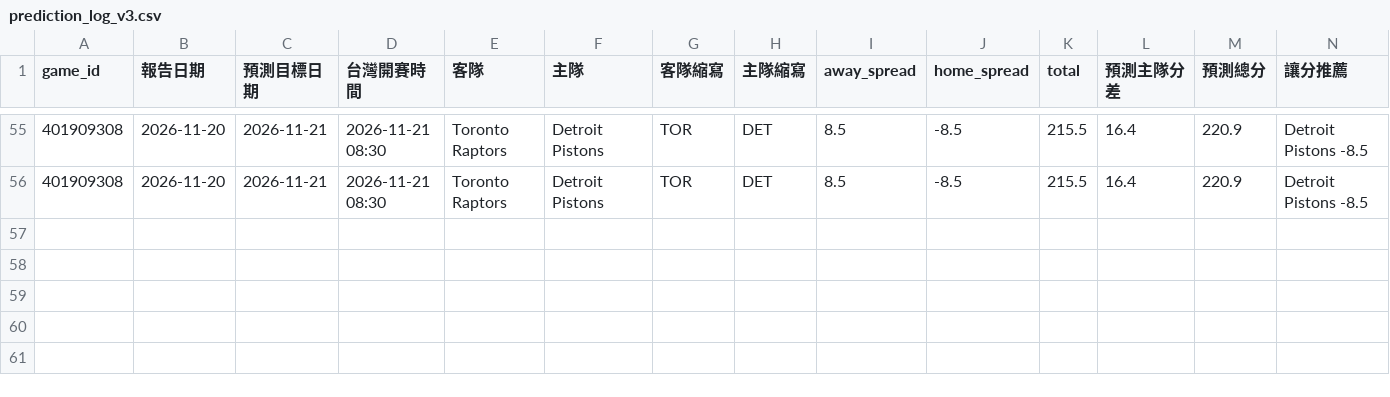
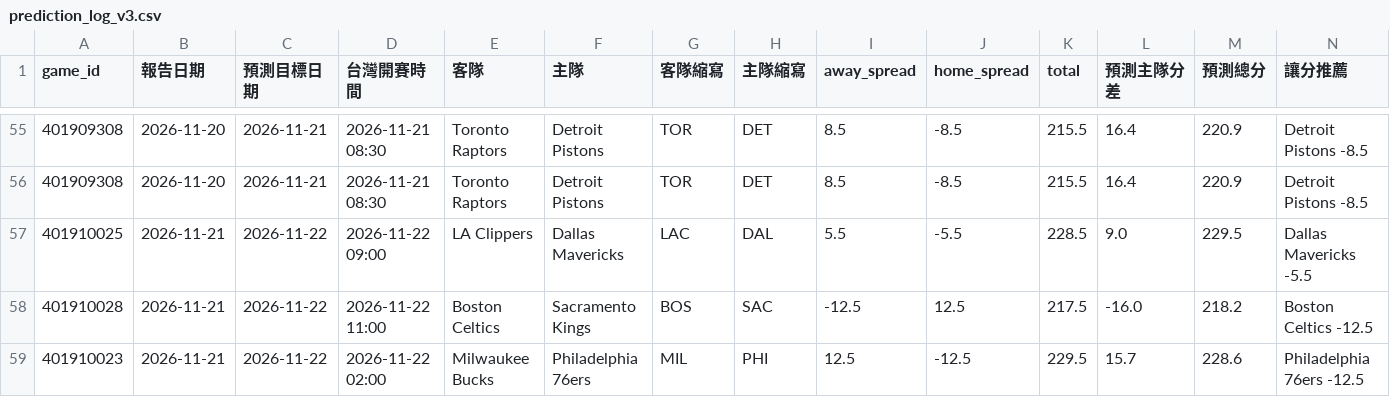
Before and after one commit to zxbcv2689-source/NBA-betting-project, a CSV file: data/prediction_log_v3.csv, drawn as a sheet; only a part is shown, gaps mark what is left out; rows hold the shown columns only; the diff names each change by its address in the sheet, - before the commit and + after, or states it on an @@ line.

```diff
--- a/data/prediction_log_v3.csv
+++ b/data/prediction_log_v3.csv
+row 57: 401910025 | 2026-11-21 | 2026-11-22 | 2026-11-22 09:00 | LA Clippers | Dallas Mavericks | LAC | DAL | 5.5 | -5.5 | 228.5 | 9.0 | 229.5 | Dallas Mavericks -5.5
+row 58: 401910028 | 2026-11-21 | 2026-11-22 | 2026-11-22 11:00 | Boston Celtics | Sacramento Kings | BOS | SAC | -12.5 | 12.5 | 217.5 | -16.0 | 218.2 | Boston Celtics -12.5
+row 59: 401910023 | 2026-11-21 | 2026-11-22 | 2026-11-22 02:00 | Milwaukee Bucks | Philadelphia 76ers | MIL | PHI | 12.5 | -12.5 | 229.5 | 15.7 | 228.6 | Philadelphia 76ers -12.5
```
Also changed, not shown: data/auto_injury_adjustments.csv, data/espn_day_cache.csv, 2 other files.
